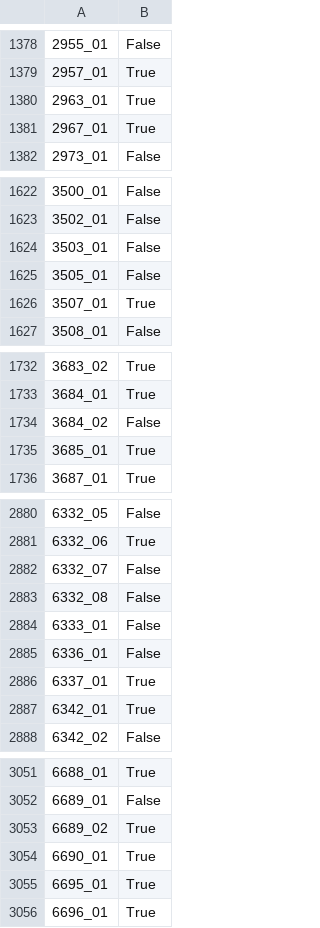
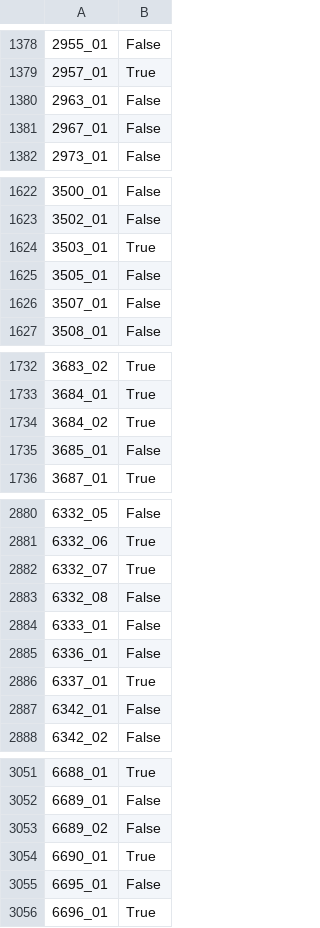
Before and after one commit to shotakuramoto/SpaceshipTitanic, a CSV file: submissions.csv, drawn as a sheet; only a part is shown, gaps mark what is left out; the diff covers the shown part only; the diff names each change by its address in the sheet, - before the commit and + after, or states it on an @@ line.

Commit message:
Add files via upload

```diff
--- a/submissions.csv
+++ b/submissions.csv
-B1380:B1381: True
+B1380:B1381: False
-B1624: False
+B1624: True
-B1626: True
+B1626: False
-B1734: False
+B1734: True
-B1735: True
+B1735: False
-B2882: False
+B2882: True
-B2887: True
+B2887: False
-B3053: True
+B3053: False
-B3055: True
+B3055: False
```
Also changed, not shown: 31 edited cells elsewhere in this file.
